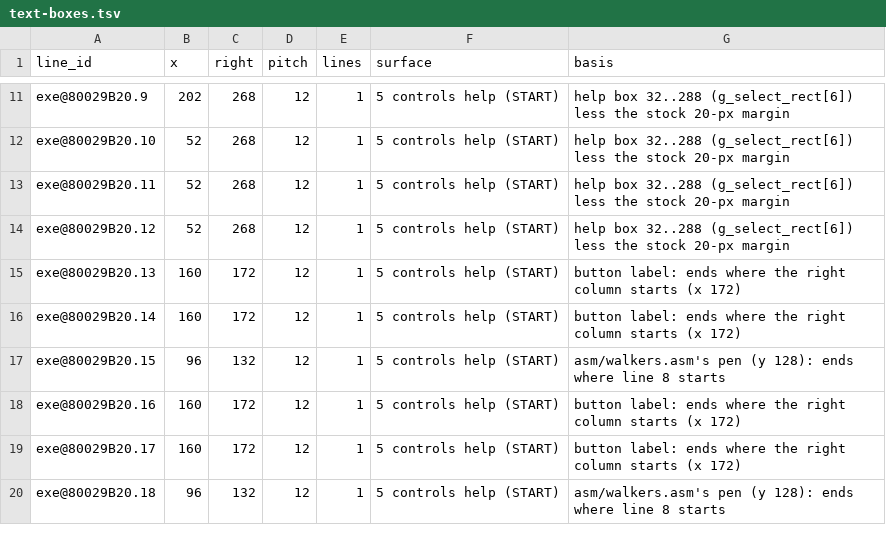
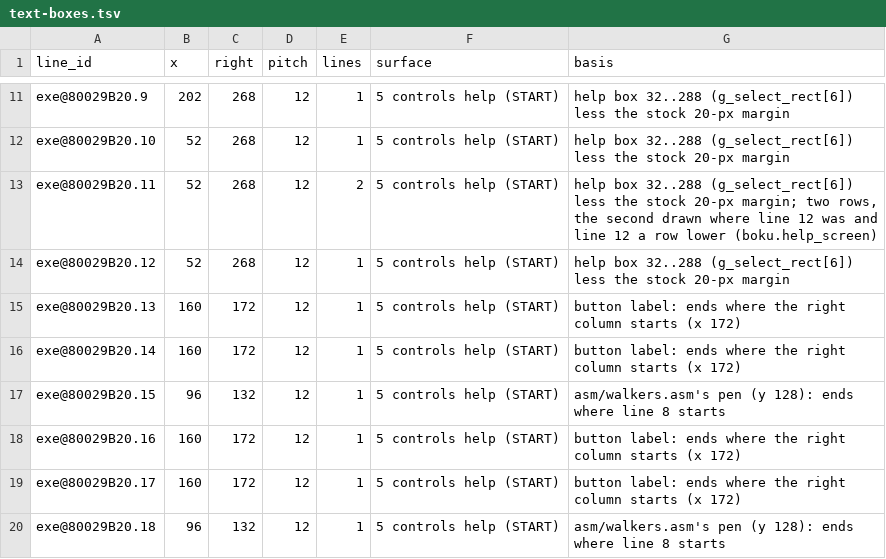
Before and after one commit to jeapostrophe/boku-ps1, a TSV file: research/data/text-boxes.tsv, drawn as a sheet; only a part is shown, gaps mark what is left out.

```diff
--- a/research/data/text-boxes.tsv
+++ b/research/data/text-boxes.tsv
@@ -12,3 +12,3 @@ exe@80029B20.9	202	268	12	1	5 controls help (START)	help box 32..288 (g_select_r
 exe@80029B20.10	52	268	12	1	5 controls help (START)	help box 32..288 (g_select_rect[6]) less the stock 20-px margin
-exe@80029B20.11	52	268	12	1	5 controls help (START)	help box 32..288 (g_select_rect[6]) less the stock 20-px margin
+exe@80029B20.11	52	268	12	2	5 controls help (START)	help box 32..288 (g_select_rect[6]) less the stock 20-px margin; two rows, the second drawn where line 12 was and line 12 a row lower (boku.help_screen)
 exe@80029B20.12	52	268	12	1	5 controls help (START)	help box 32..288 (g_select_rect[6]) less the stock 20-px margin
```
Also changed, not shown: 15 other files.
